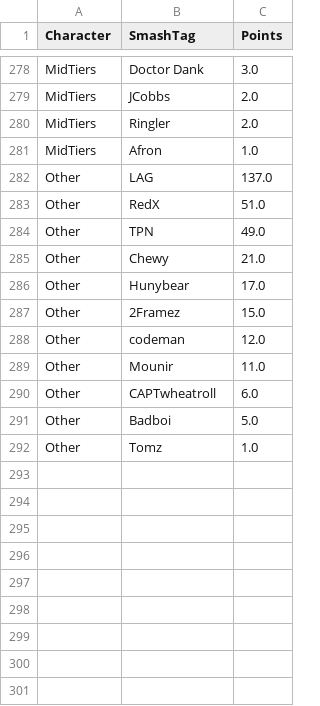
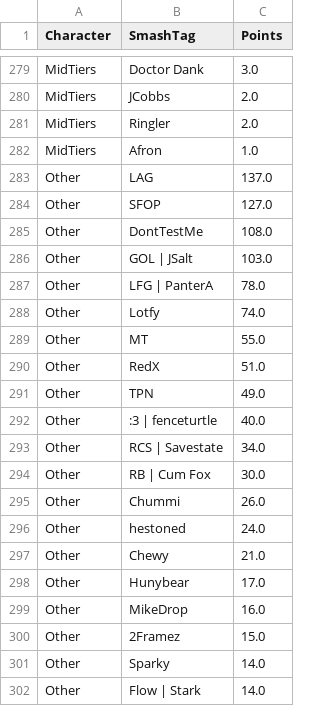
Before and after one commit to EricChagoya/TMT-Ranking-System, a CSV file: Data/Season1/PlotsWebsite/S1W8PointsLegend.csv, drawn as a sheet; only a part is shown, gaps mark what is left out; the shorter side is filled out with more unchanged rows; the diff covers the shown part only.

```diff
--- a/Data/Season1/PlotsWebsite/S1W8PointsLegend.csv
+++ b/Data/Season1/PlotsWebsite/S1W8PointsLegend.csv
@@ -282,6 +283,20 @@ MidTiers,Afron,1.0
 Other,LAG,137.0
+Other,SFOP,127.0
+Other,DontTestMe,108.0
+Other,GOL | JSalt,103.0
+Other,LFG | PanterA,78.0
+Other,Lotfy,74.0
+Other,MT,55.0
 Other,RedX,51.0
 Other,TPN,49.0
+Other,:3 | fenceturtle,40.0
+Other,RCS | Savestate,34.0
+Other,RB | Cum Fox,30.0
+Other,Chummi,26.0
+Other,hestoned,24.0
 Other,Chewy,21.0
 Other,Hunybear,17.0
+Other,MikeDrop,16.0
 Other,2Framez,15.0
+Other,Sparky,14.0
+Other,Flow | Stark,14.0
```
Also changed, not shown: 21 added rows elsewhere in this file, Data/PlayerMains.csv, Data/Season1/PlotsWebsite/S1W8RankLegend.csv, 28 other files.
